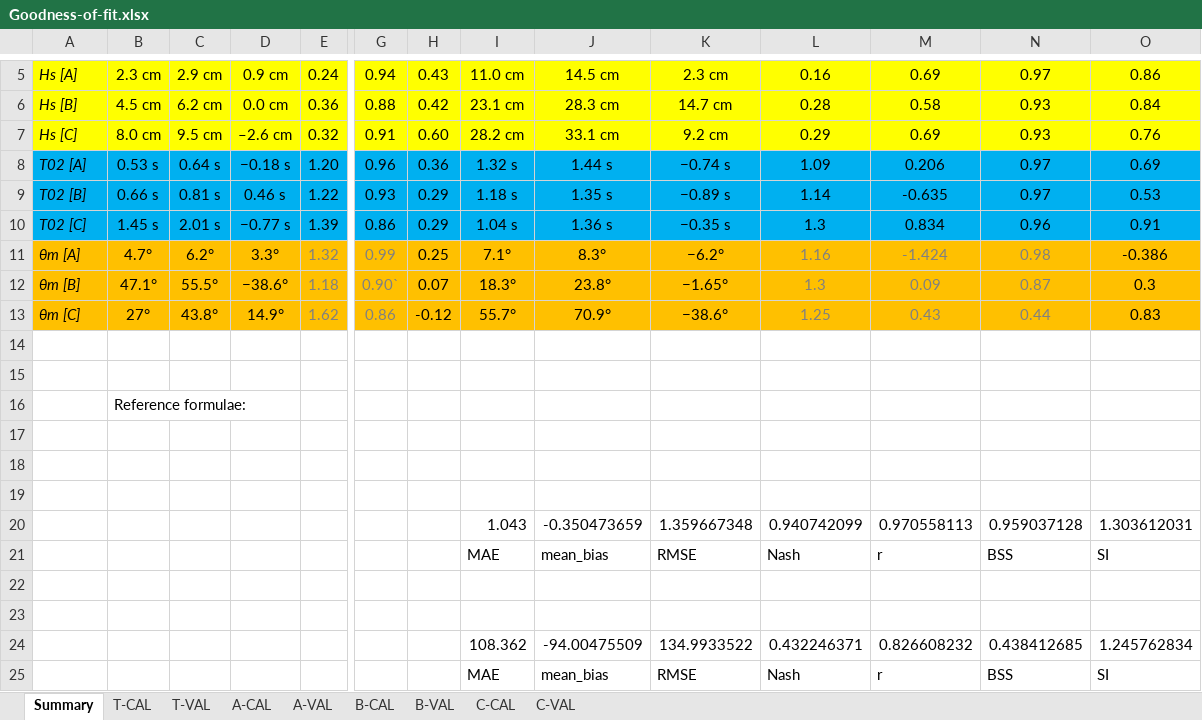
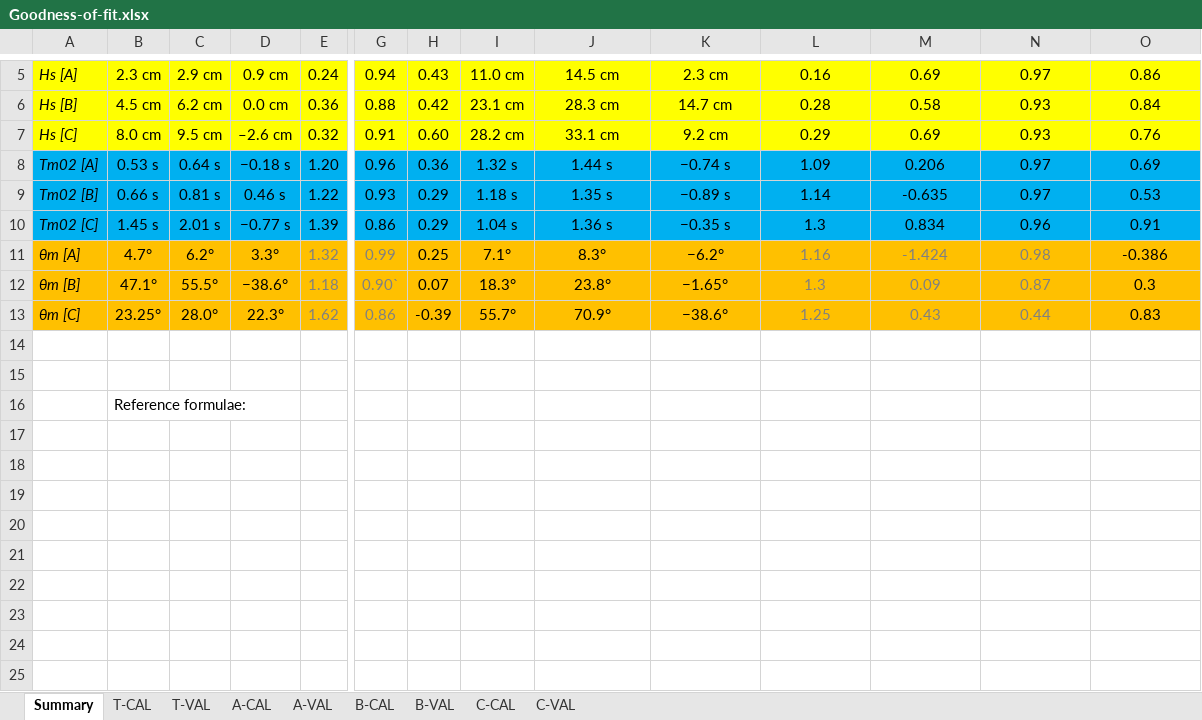
Before and after one commit to nguyenquangchien/wave-energy-VN, an Excel workbook: Analysis/Goodness-of-fit.xlsx, sheet Summary, drawn as a sheet; only a part is shown, gaps mark what is left out; values as stored, in another font and other column widths than the file's, no borders; charts and pictures not drawn; rows hold the shown columns only; the diff names each change by its address in the sheet, - before the commit and + after, or states it on an @@ line.

```diff
--- a/Analysis/Goodness-of-fit.xlsx (sheet Summary)
+++ b/Analysis/Goodness-of-fit.xlsx (sheet Summary)
-A8: T02 [A]
+A8: Tm02 [A]
-A9: T02 [B]
+A9: Tm02 [B]
-A10: T02 [C]
+A10: Tm02 [C]
-B13: 27°
+B13: 23.25°
-C13: 43.8°
+C13: 28.0°
-D13: 14.9°
+D13: 22.3°
-H13: -0.12
+H13: -0.39
-row 17: (empty)
-row 18: (empty)
-row 19: (empty)
-row 20:  |  |  |  |  |  |  | 1.043 | -0.350473659 | 1.359667348 | 0.940742099 | 0.970558113 | 0.959037128 | 1.303612031
-row 21:  |  |  |  |  |  |  | MAE | mean_bias | RMSE | Nash | r | BSS | SI
-row 22: (empty)
-row 23: (empty)
-row 24:  |  |  |  |  |  |  | 108.362 | -94.00475509 | 134.9933522 | 0.432246371 | 0.826608232 | 0.438412685 | 1.245762834
-row 25:  |  |  |  |  |  |  | MAE | mean_bias | RMSE | Nash | r | BSS | SI
```
Also changed, not shown: sheet C-CAL, sheet B-CAL, formulas that keep their value, charts or pictures, 3 other files.
